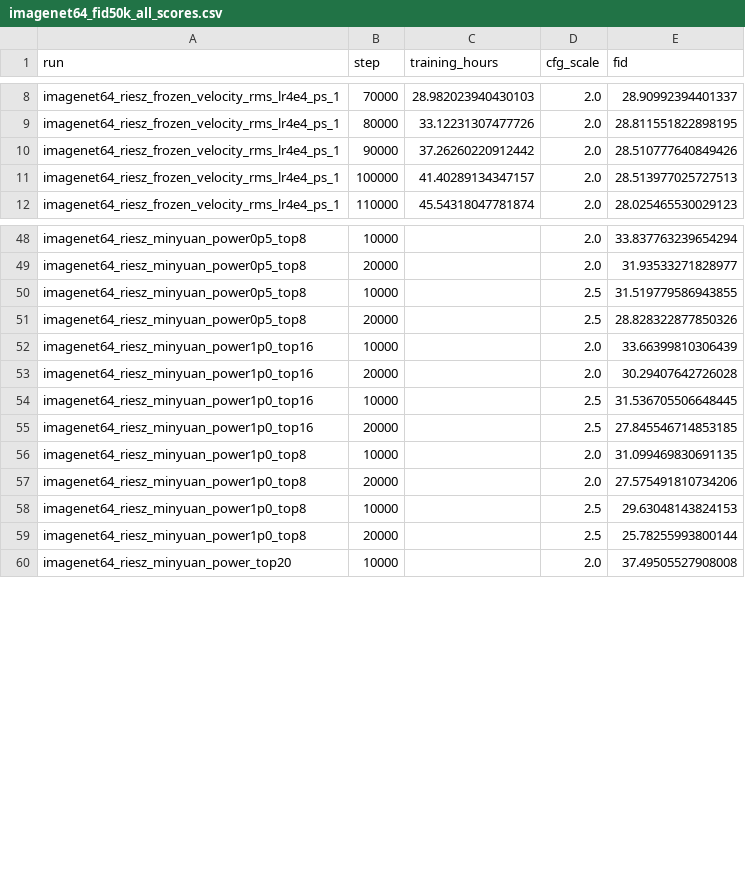
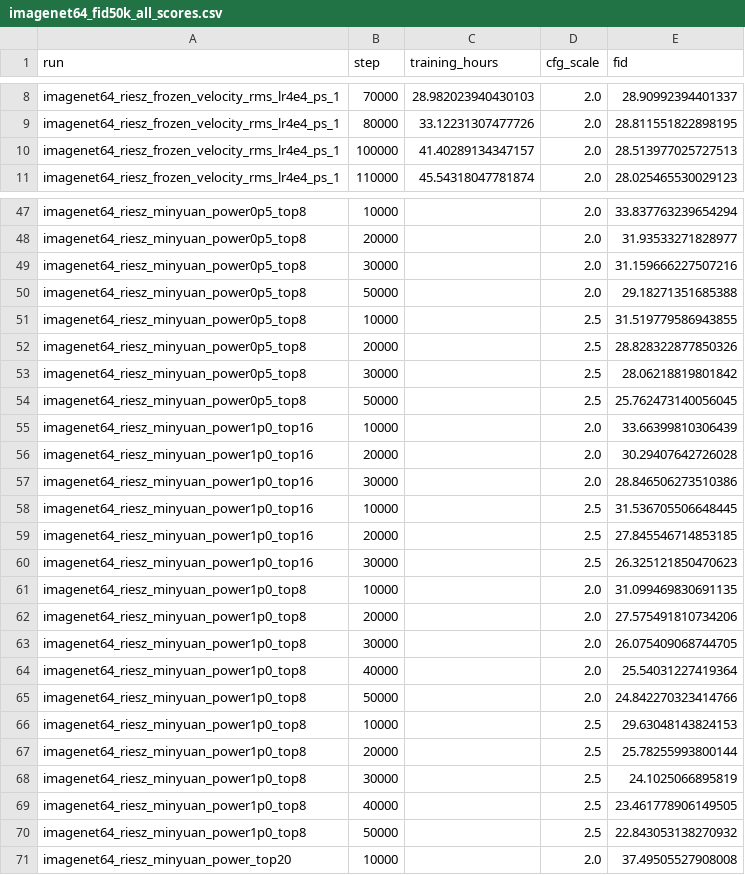
Before and after one commit to hudsonchen/riesz_flow_hudson, a CSV file: notebooks/imagenet64_fid50k_all_scores.csv, drawn as a sheet; only a part is shown, gaps mark what is left out; the diff covers the shown part only.

```diff
--- a/notebooks/imagenet64_fid50k_all_scores.csv
+++ b/notebooks/imagenet64_fid50k_all_scores.csv
@@ -9,3 +9,2 @@ imagenet64_riesz_frozen_velocity_rms_lr4e4_ps_1,70000,28.982023940430103,2.0,28.
 imagenet64_riesz_frozen_velocity_rms_lr4e4_ps_1,80000,33.12231307477726,2.0,28.811551822898195
-imagenet64_riesz_frozen_velocity_rms_lr4e4_ps_1,90000,37.26260220912442,2.0,28.510777640849426
 imagenet64_riesz_frozen_velocity_rms_lr4e4_ps_1,100000,41.40289134347157,2.0,28.513977025727513
@@ -49,12 +48,24 @@ imagenet64_riesz_minyuan_power0p5_top8,10000,,2.0,33.837763239654294
 imagenet64_riesz_minyuan_power0p5_top8,20000,,2.0,31.93533271828977
+imagenet64_riesz_minyuan_power0p5_top8,30000,,2.0,31.159666227507216
+imagenet64_riesz_minyuan_power0p5_top8,50000,,2.0,29.18271351685388
 imagenet64_riesz_minyuan_power0p5_top8,10000,,2.5,31.519779586943855
 imagenet64_riesz_minyuan_power0p5_top8,20000,,2.5,28.828322877850326
+imagenet64_riesz_minyuan_power0p5_top8,30000,,2.5,28.06218819801842
+imagenet64_riesz_minyuan_power0p5_top8,50000,,2.5,25.762473140056045
 imagenet64_riesz_minyuan_power1p0_top16,10000,,2.0,33.66399810306439
 imagenet64_riesz_minyuan_power1p0_top16,20000,,2.0,30.29407642726028
+imagenet64_riesz_minyuan_power1p0_top16,30000,,2.0,28.846506273510386
 imagenet64_riesz_minyuan_power1p0_top16,10000,,2.5,31.536705506648445
 imagenet64_riesz_minyuan_power1p0_top16,20000,,2.5,27.845546714853185
+imagenet64_riesz_minyuan_power1p0_top16,30000,,2.5,26.325121850470623
 imagenet64_riesz_minyuan_power1p0_top8,10000,,2.0,31.099469830691135
 imagenet64_riesz_minyuan_power1p0_top8,20000,,2.0,27.575491810734206
+imagenet64_riesz_minyuan_power1p0_top8,30000,,2.0,26.075409068744705
+imagenet64_riesz_minyuan_power1p0_top8,40000,,2.0,25.54031227419364
+imagenet64_riesz_minyuan_power1p0_top8,50000,,2.0,24.842270323414766
 imagenet64_riesz_minyuan_power1p0_top8,10000,,2.5,29.63048143824153
 imagenet64_riesz_minyuan_power1p0_top8,20000,,2.5,25.78255993800144
+imagenet64_riesz_minyuan_power1p0_top8,30000,,2.5,24.1025066895819
+imagenet64_riesz_minyuan_power1p0_top8,40000,,2.5,23.461778906149505
+imagenet64_riesz_minyuan_power1p0_top8,50000,,2.5,22.843053138270932
 imagenet64_riesz_minyuan_power_top20,10000,,2.0,37.49505527908008
```
Also changed, not shown: 5 added rows and 1 removed row elsewhere in this file, 5 other files.
